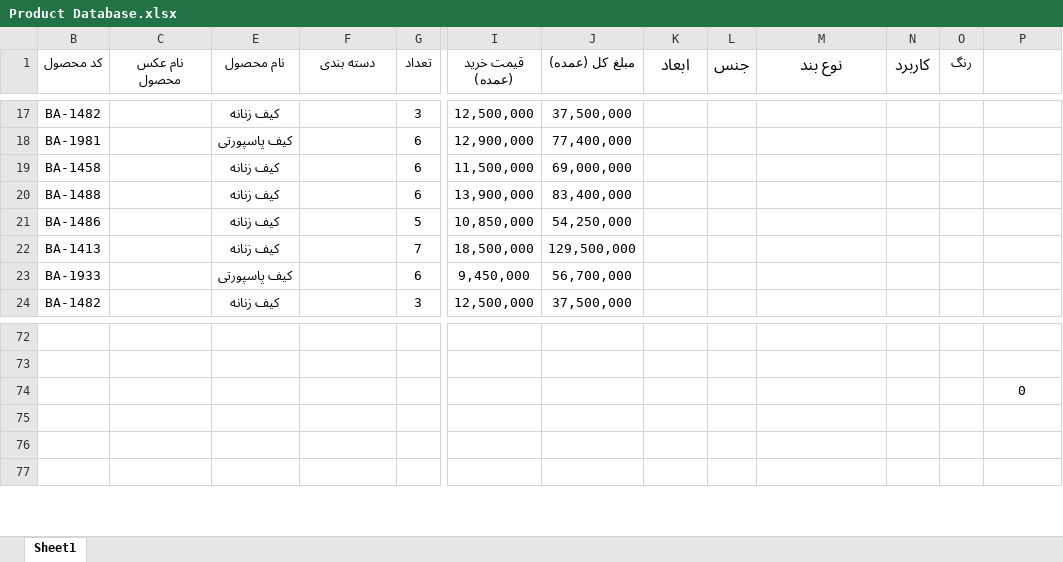
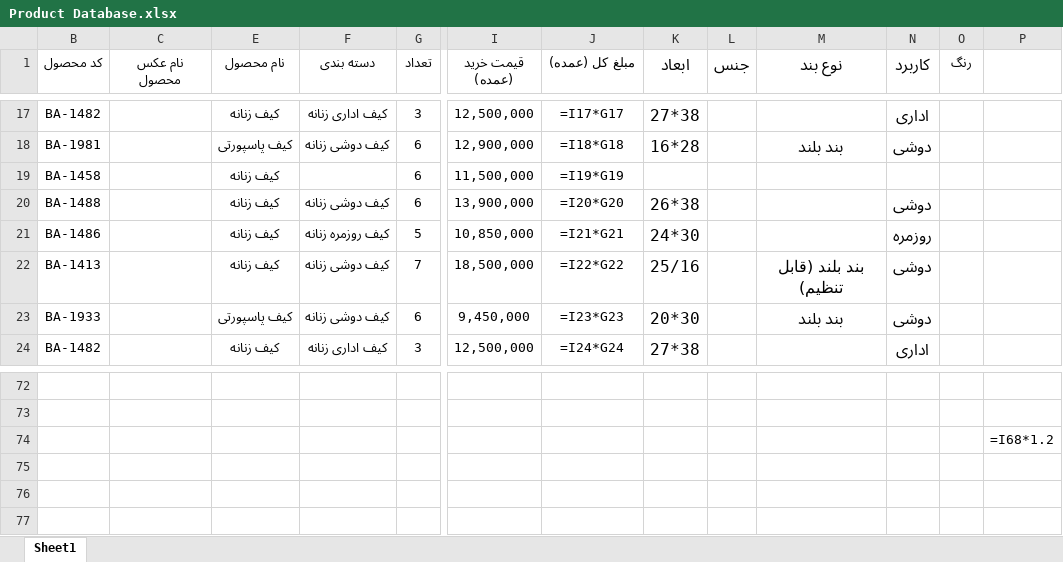
Before and after one commit to jlshoja/Telegram-Scraping, an Excel workbook: Product Database.xlsx, sheet Sheet1, drawn as a sheet; only a part is shown, gaps mark what is left out; values as stored, in another font and other column widths than the file's, no borders; formulas without a stored value are shown as written; conditional formats not drawn; the diff covers the shown part only; the diff names each change by its address in the sheet, - before the commit and + after, or states it on an @@ line.

```diff
--- a/Product Database.xlsx (sheet Sheet1)
+++ b/Product Database.xlsx (sheet Sheet1)
-F17 (دسته بندی): (empty)
+F17 (دسته بندی): کیف اداری زنانه
-J17 (مبلغ کل (عمده)): 37,500,000
+J17 (مبلغ کل (عمده)): =I17*G17
-K17 (ابعاد): (empty)
+K17 (ابعاد): 27*38
-N17 (کاربرد): (empty)
+N17 (کاربرد): اداری
-F18 (دسته بندی): (empty)
+F18 (دسته بندی): کیف دوشی زنانه
-J18 (مبلغ کل (عمده)): 77,400,000
+J18 (مبلغ کل (عمده)): =I18*G18
-K18 (ابعاد): (empty)
+K18 (ابعاد): 16*28
-M18 (نوع بند): (empty)
+M18 (نوع بند): بند بلند
-N18 (کاربرد): (empty)
+N18 (کاربرد): دوشی
-J19 (مبلغ کل (عمده)): 69,000,000
+J19 (مبلغ کل (عمده)): =I19*G19
-F20 (دسته بندی): (empty)
+F20 (دسته بندی): کیف دوشی زنانه
-J20 (مبلغ کل (عمده)): 83,400,000
+J20 (مبلغ کل (عمده)): =I20*G20
-K20 (ابعاد): (empty)
+K20 (ابعاد): 26*38
-N20 (کاربرد): (empty)
+N20 (کاربرد): دوشی
-F21 (دسته بندی): (empty)
+F21 (دسته بندی): کیف روزمره زنانه
-J21 (مبلغ کل (عمده)): 54,250,000
+J21 (مبلغ کل (عمده)): =I21*G21
-K21 (ابعاد): (empty)
+K21 (ابعاد): 24*30
-N21 (کاربرد): (empty)
+N21 (کاربرد): روزمره
-F22:F23 (دسته بندی): (empty)
+F22:F23 (دسته بندی): کیف دوشی زنانه
-J22 (مبلغ کل (عمده)): 129,500,000
+J22 (مبلغ کل (عمده)): =I22*G22
-K22 (ابعاد): (empty)
+K22 (ابعاد): 25/16
-M22 (نوع بند): (empty)
+M22 (نوع بند): بند بلند (قابل تنظیم)
-N22:N23 (کاربرد): (empty)
+N22:N23 (کاربرد): دوشی
-J23 (مبلغ کل (عمده)): 56,700,000
+J23 (مبلغ کل (عمده)): =I23*G23
-K23 (ابعاد): (empty)
+K23 (ابعاد): 20*30
-M23 (نوع بند): (empty)
+M23 (نوع بند): بند بلند
-F24 (دسته بندی): (empty)
+F24 (دسته بندی): کیف اداری زنانه
-J24 (مبلغ کل (عمده)): 37,500,000
+J24 (مبلغ کل (عمده)): =I24*G24
-K24 (ابعاد): (empty)
+K24 (ابعاد): 27*38
-N24 (کاربرد): (empty)
+N24 (کاربرد): اداری
-P74: 0
+P74: =I68*1.2
```
Also changed, not shown: 90 edited cells elsewhere in this sheet, Product Database - filled.xlsx, 5 other files.
